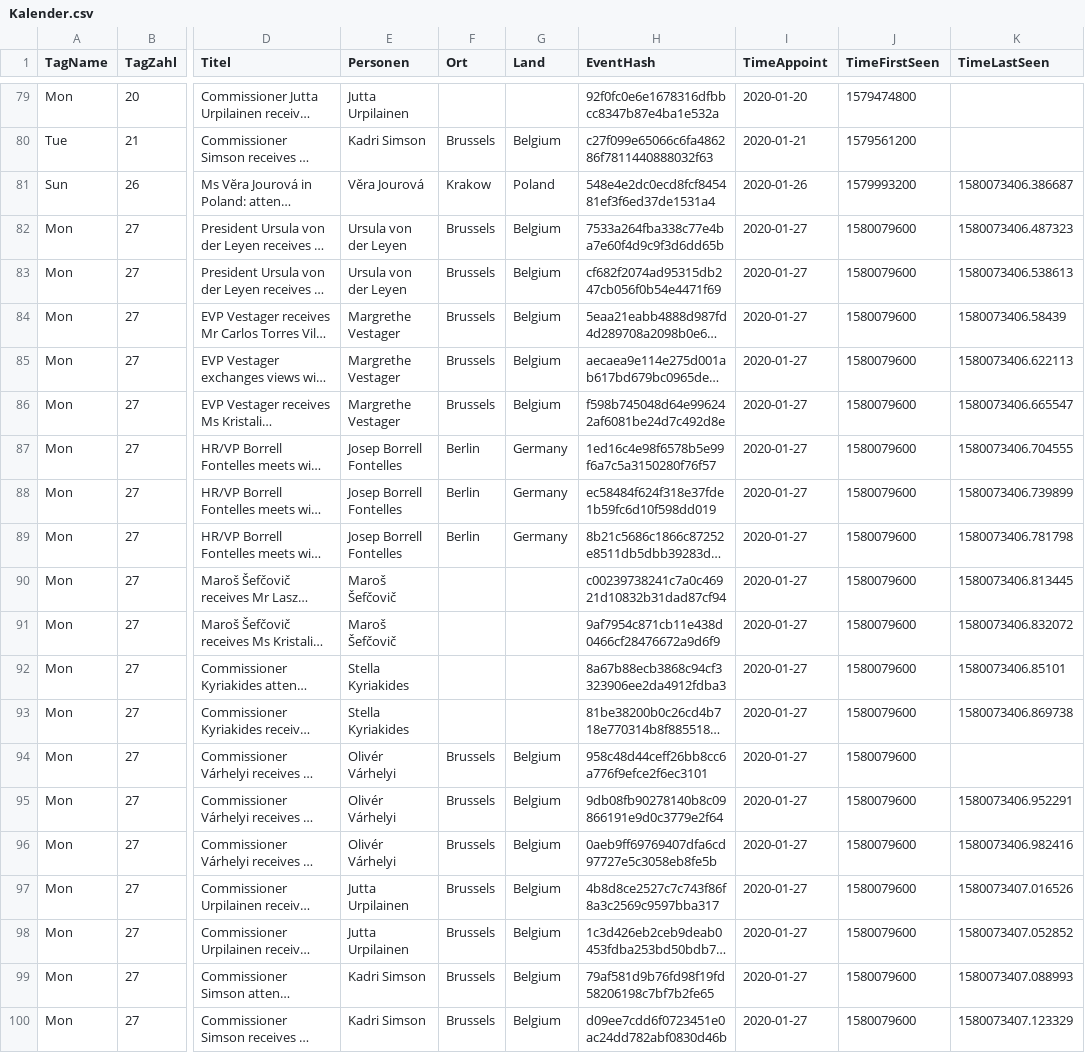
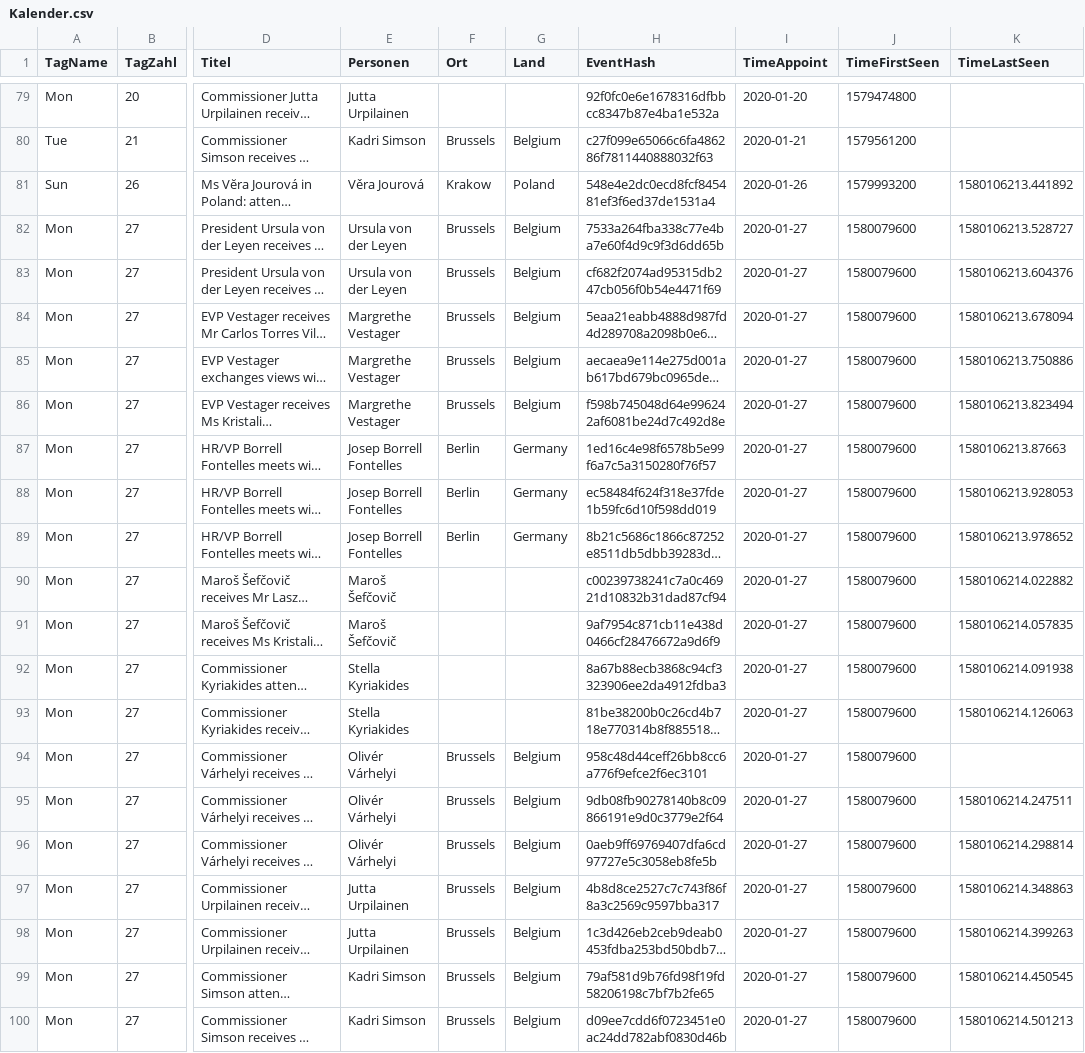
Before and after one commit to oklab-cottbus/OpenEUCalendar, a CSV file: Kalender.csv, drawn as a sheet; only a part is shown, gaps mark what is left out; long unchanged cells end in …; the diff names each change by its address in the sheet, - before the commit and + after, or states it on an @@ line.

Commit message:
update

```diff
--- a/Kalender.csv
+++ b/Kalender.csv
-K81 (TimeLastSeen): 1580073406.386687
+K81 (TimeLastSeen): 1580106213.441892
-K82 (TimeLastSeen): 1580073406.487323
+K82 (TimeLastSeen): 1580106213.528727
-K83 (TimeLastSeen): 1580073406.538613
+K83 (TimeLastSeen): 1580106213.604376
-K84 (TimeLastSeen): 1580073406.58439
+K84 (TimeLastSeen): 1580106213.678094
-K85 (TimeLastSeen): 1580073406.622113
+K85 (TimeLastSeen): 1580106213.750886
-K86 (TimeLastSeen): 1580073406.665547
+K86 (TimeLastSeen): 1580106213.823494
-K87 (TimeLastSeen): 1580073406.704555
+K87 (TimeLastSeen): 1580106213.87663
-K88 (TimeLastSeen): 1580073406.739899
+K88 (TimeLastSeen): 1580106213.928053
-K89 (TimeLastSeen): 1580073406.781798
+K89 (TimeLastSeen): 1580106213.978652
-K90 (TimeLastSeen): 1580073406.813445
+K90 (TimeLastSeen): 1580106214.022882
-K91 (TimeLastSeen): 1580073406.832072
+K91 (TimeLastSeen): 1580106214.057835
-K92 (TimeLastSeen): 1580073406.85101
+K92 (TimeLastSeen): 1580106214.091938
-K93 (TimeLastSeen): 1580073406.869738
+K93 (TimeLastSeen): 1580106214.126063
-K95 (TimeLastSeen): 1580073406.952291
+K95 (TimeLastSeen): 1580106214.247511
-K96 (TimeLastSeen): 1580073406.982416
+K96 (TimeLastSeen): 1580106214.298814
-K97 (TimeLastSeen): 1580073407.016526
+K97 (TimeLastSeen): 1580106214.348863
-K98 (TimeLastSeen): 1580073407.052852
+K98 (TimeLastSeen): 1580106214.399263
-K99 (TimeLastSeen): 1580073407.088993
+K99 (TimeLastSeen): 1580106214.450545
-K100 (TimeLastSeen): 1580073407.123329
+K100 (TimeLastSeen): 1580106214.501213
```
